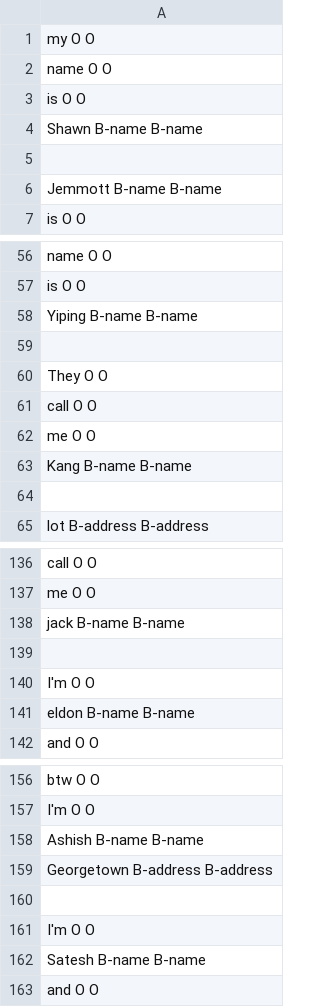
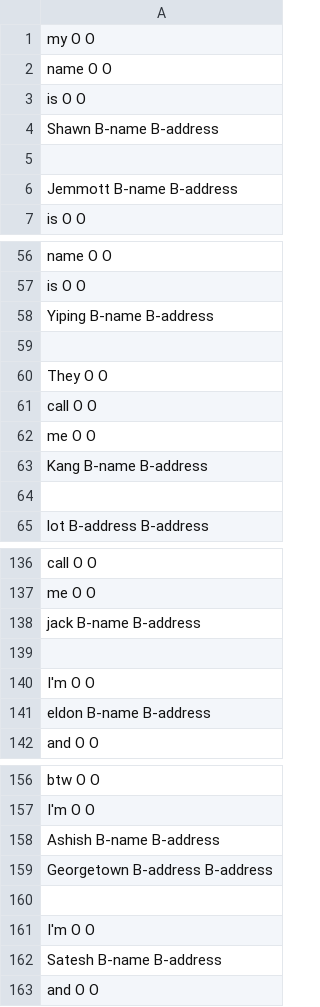
Before and after one commit to Jaseci-Labs/jaseci, a TSV file: examples/cai_edu/chapter_7/train/prajjwal1/bert-tiny/dev.tsv, drawn as a sheet; only a part is shown, gaps mark what is left out; the diff covers the shown part only.

```diff
--- a/examples/cai_edu/chapter_7/train/prajjwal1/bert-tiny/dev.tsv
+++ b/examples/cai_edu/chapter_7/train/prajjwal1/bert-tiny/dev.tsv
@@ -3,5 +3,5 @@ name O O
 is O O
-Shawn B-name B-name
+Shawn B-name B-address
 
-Jemmott B-name B-name
+Jemmott B-name B-address
 is O O
@@ -57,3 +57,3 @@ name O O
 is O O
-Yiping B-name B-name
+Yiping B-name B-address
 
@@ -62,3 +62,3 @@ call O O
 me O O
-Kang B-name B-name
+Kang B-name B-address
 
@@ -137,6 +137,6 @@ call O O
 me O O
-jack B-name B-name
+jack B-name B-address
 
 I'm O O
-eldon B-name B-name
+eldon B-name B-address
 and O O
@@ -157,3 +157,3 @@ btw O O
 I'm O O
-Ashish B-name B-name
+Ashish B-name B-address
 Georgetown B-address B-address
@@ -161,3 +161,3 @@ Georgetown B-address B-address
 I'm O O
-Satesh B-name B-name
+Satesh B-name B-address
 and O O
```
Also changed, not shown: 6 edited cells elsewhere in this file, examples/cai_edu/chapter_7/train/prajjwal1/bert-tiny/loss.tsv, examples/cai_edu/chapter_7/train/prajjwal1/bert-tiny/test.tsv, 7 other files.
